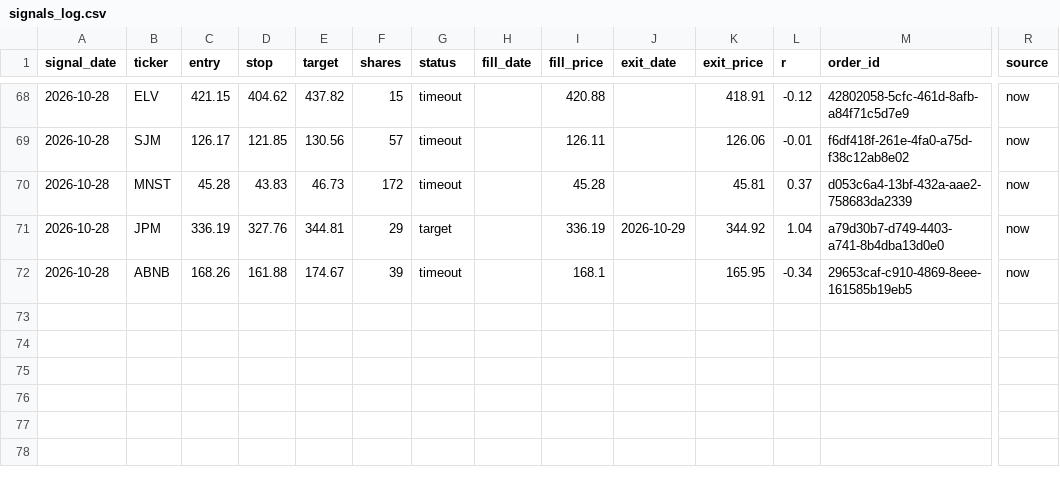
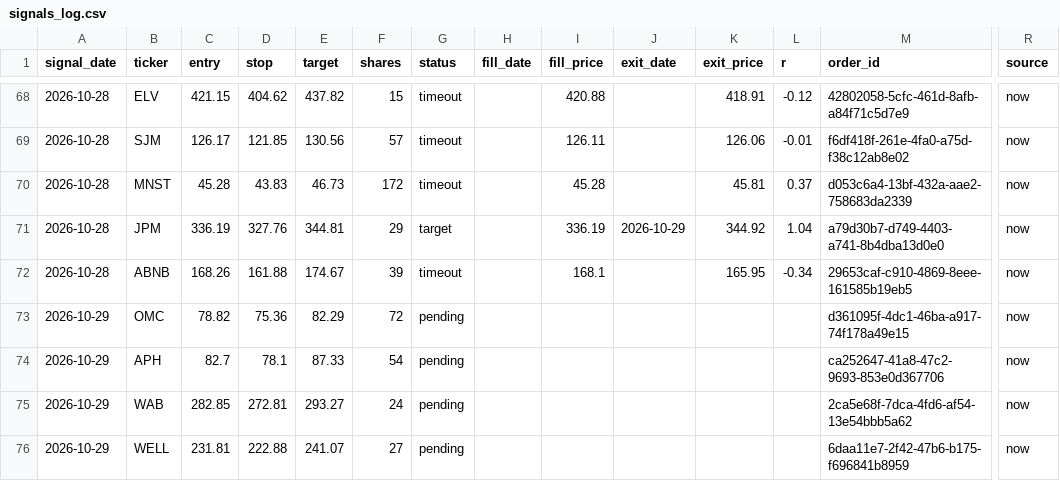
Before and after one commit to vardirotem-max/stock-agent, a CSV file: signals_log.csv, drawn as a sheet; only a part is shown, gaps mark what is left out; rows hold the shown columns only; the diff names each change by its address in the sheet, - before the commit and + after, or states it on an @@ line.

```diff
--- a/signals_log.csv
+++ b/signals_log.csv
+row 73: 2026-10-29 | OMC | 78.82 | 75.36 | 82.29 | 72 | pending |  |  |  |  |  | d361095f-4dc1-46ba-a917-74f178a49e15 | now
+row 74: 2026-10-29 | APH | 82.7 | 78.1 | 87.33 | 54 | pending |  |  |  |  |  | ca252647-41a8-47c2-9693-853e0d367706 | now
+row 75: 2026-10-29 | WAB | 282.85 | 272.81 | 293.27 | 24 | pending |  |  |  |  |  | 2ca5e68f-7dca-4fd6-af54-13e54bbb5a62 | now
+row 76: 2026-10-29 | WELL | 231.81 | 222.88 | 241.07 | 27 | pending |  |  |  |  |  | 6daa11e7-2f42-47b6-b175-f696841b8959 | now
```
Also changed, not shown: 3 other files.
